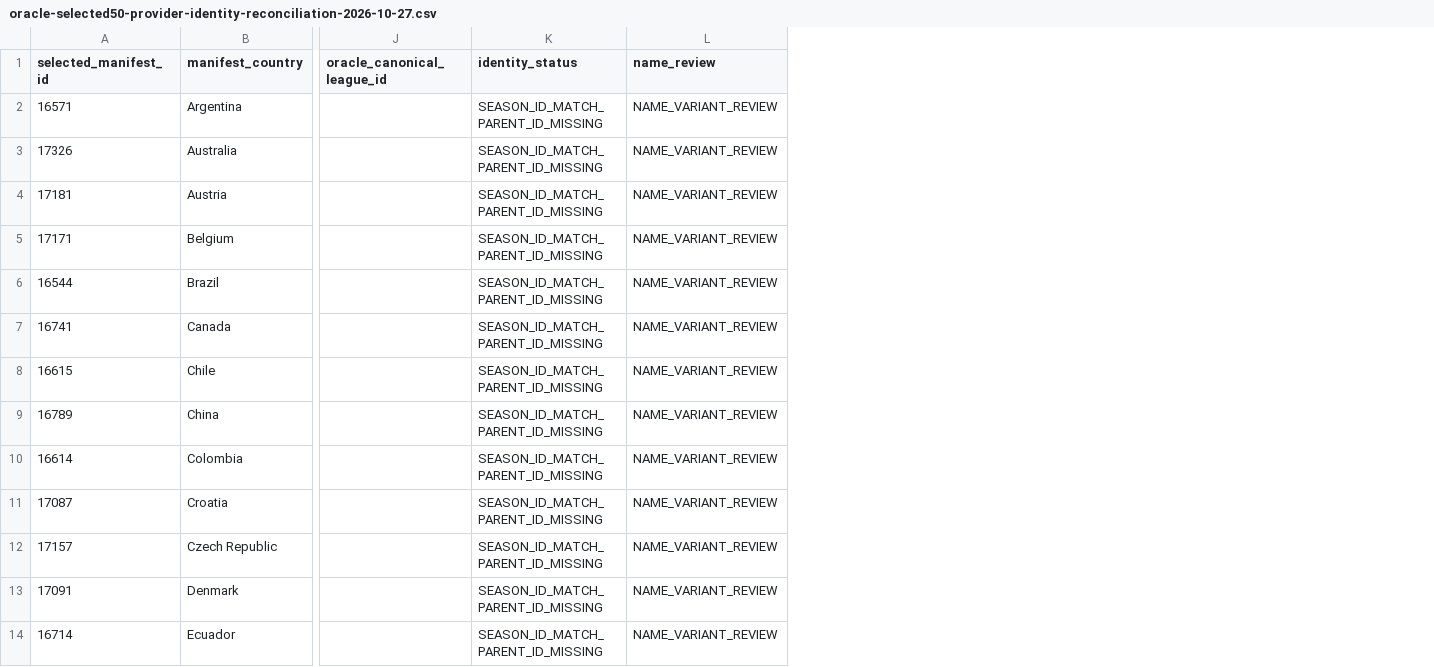
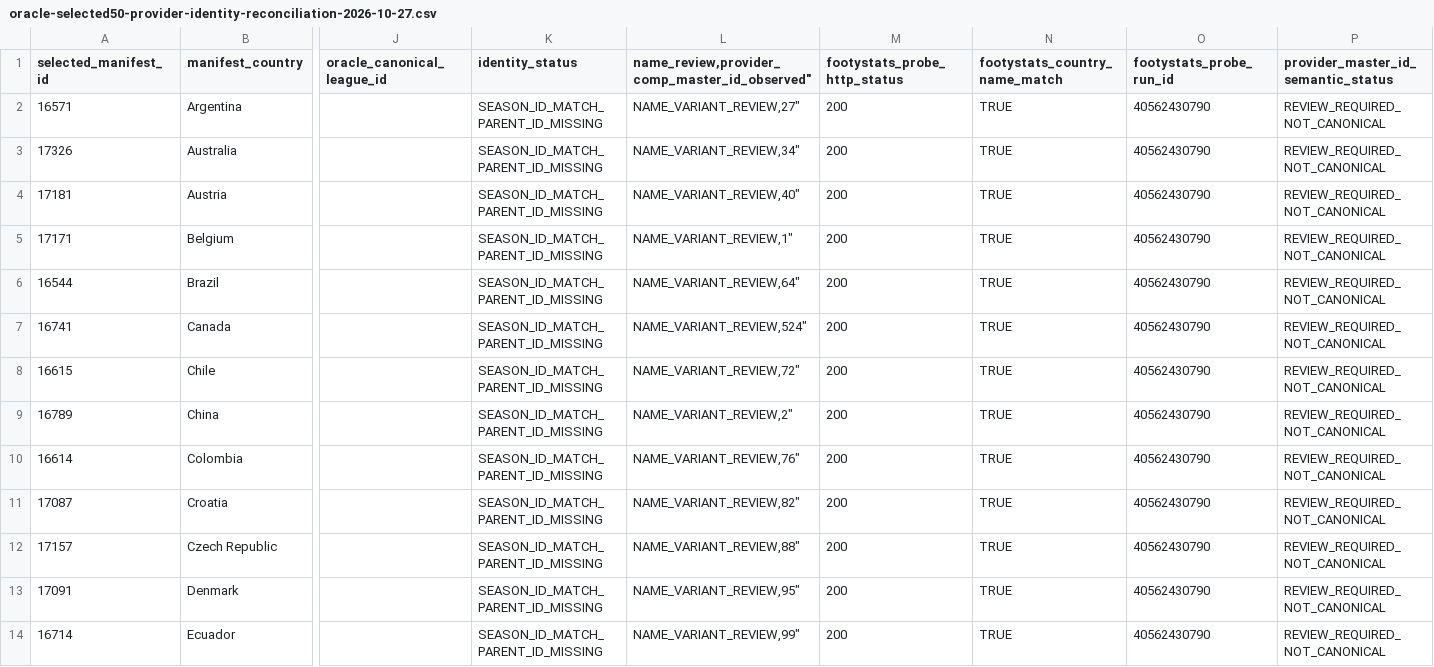
Before and after one commit to dtnzv5by8c-ship-it/oracle-validation-learning, a CSV file: reports/oracle-selected50-provider-identity-reconciliation-2026-10-27.csv, drawn as a sheet; only a part is shown, gaps mark what is left out; removed rows and columns are numbered as before the commit, all else as after; the diff names each change by its address in the sheet, - before the commit and + after, or states it on an @@ line.

Commit message:
Attach bounded FootyStats comp_master_id evidence to 50-league identity crosswalk

```diff
--- a/reports/oracle-selected50-provider-identity-reconciliation-2026-10-27.csv
+++ b/reports/oracle-selected50-provider-identity-reconciliation-2026-10-27.csv
-column L (name_review), rows 2-14: all NAME_VARIANT_REVIEW
+column L, rows 1-14: name_review,provider_comp_master_id_observed" | NAME_VARIANT_REVIEW,27" | NAME_VARIANT_REVIEW,34" | NAME_VARIANT_REVIEW,40" | NAME_VARIANT_REVIEW,1" | NAME_VARIANT_REVIEW,64" | NAME_VARIANT_REVIEW,524" | NAME_VARIANT_REVIEW,72" | NAME_VARIANT_REVIEW,2" | NAME_VARIANT_REVIEW,76" | NAME_VARIANT_REVIEW,82" | NAME_VARIANT_REVIEW,88" | NAME_VARIANT_REVIEW,95" | NAME_VARIANT_REVIEW,99"
+column M (footystats_probe_http_status), rows 2-14: all 200
+column N (footystats_country_name_match), rows 2-14: all TRUE
+column O (footystats_probe_run_id), rows 2-14: all 40562430790
+column P, rows 1-14: provider_master_id_semantic_status | REVIEW_REQUIRED_NOT_CANONICAL | REVIEW_REQUIRED_NOT_CANONICAL | REVIEW_REQUIRED_NOT_CANONICAL | REVIEW_REQUIRED_NOT_CANONICAL | REVIEW_REQUIRED_NOT_CANONICAL | REVIEW_REQUIRED_NOT_CANONICAL | REVIEW_REQUIRED_NOT_CANONICAL | REVIEW_REQUIRED_NOT_CANONICAL | REVIEW_REQUIRED_NOT_CANONICAL | REVIEW_REQUIRED_NOT_CANONICAL | REVIEW_REQUIRED_NOT_CANONICAL | REVIEW_REQUIRED_NOT_CANONICAL | REVIEW_REQUIRED_NOT_CANONICAL
```
